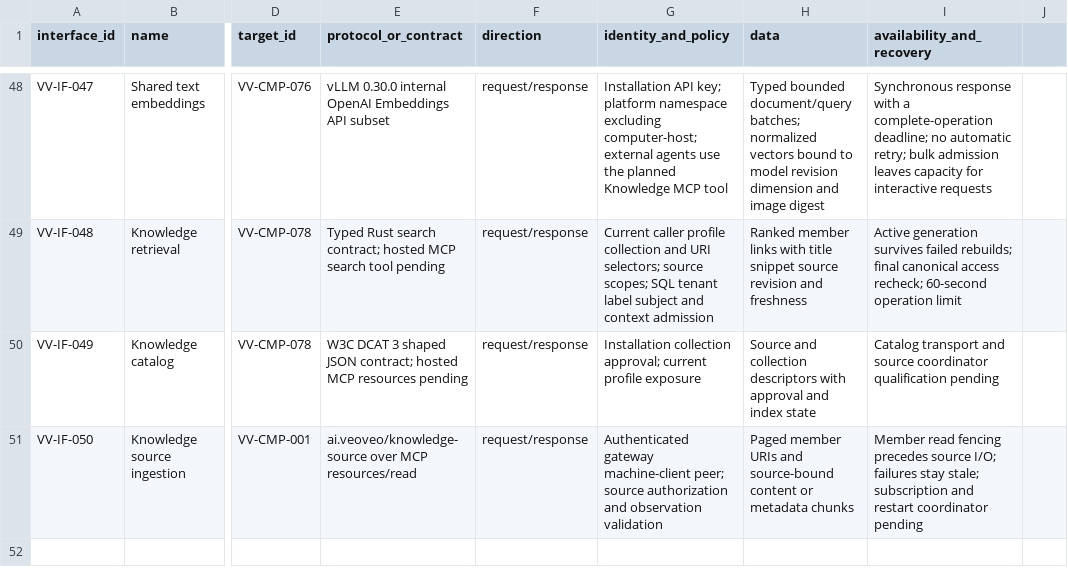
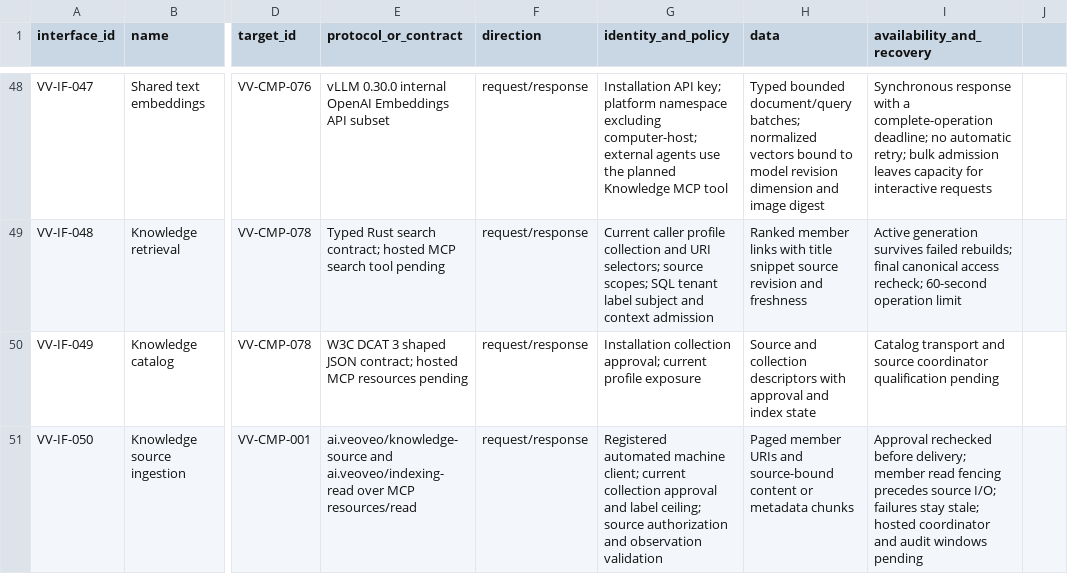
Before and after one commit to BiomaAI/veoveo, a CSV file: docs/architecture/catalogs/interfaces-and-protocols.csv, drawn as a sheet; only a part is shown, gaps mark what is left out; the diff names each change by its address in the sheet, - before the commit and + after, or states it on an @@ line.

Commit message:
Enforce approved Knowledge indexing collections

```diff
--- a/docs/architecture/catalogs/interfaces-and-protocols.csv
+++ b/docs/architecture/catalogs/interfaces-and-protocols.csv
-E51 (protocol_or_contract): ai.veoveo/knowledge-source over MCP…
+E51 (protocol_or_contract): ai.veoveo/knowledge-source and ai.veoveo/indexing-read over MCP…
-G51 (identity_and_policy): Authenticated gateway machine-client peer; source authorization…
+G51 (identity_and_policy): Registered automated machine client; current collection approval and label ceiling; source authorization…
-I51 (availability_and_recovery): Member read fencing precedes source I/O; failures stay stale; subscription and restart coordinator pending
+I51 (availability_and_recovery): Approval rechecked before delivery; member read fencing precedes source I/O; failures stay stale; hosted coordinator and audit windows pending
```
Also changed, not shown: 44 other files.
